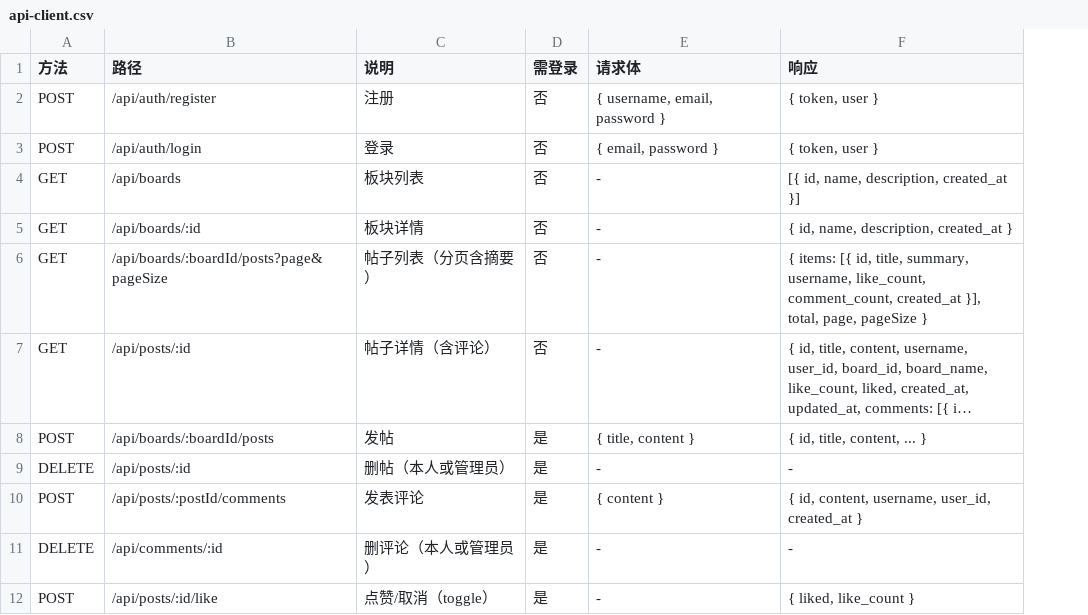
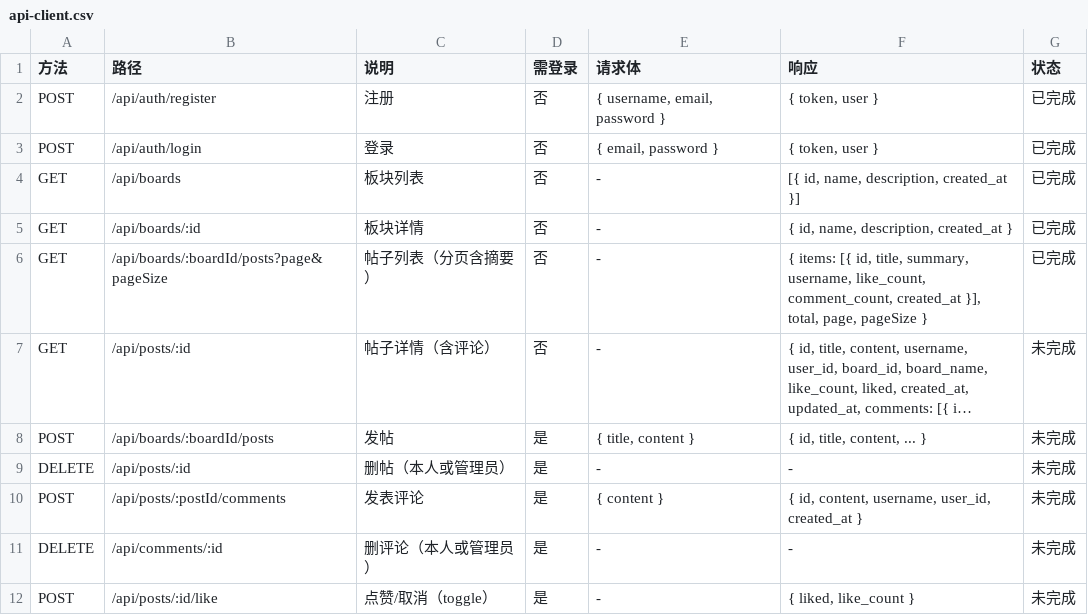
Before and after one commit to YYYY-598/1, a CSV file: docs/api-client.csv, drawn as a sheet; long unchanged cells end in …; the diff names each change by its address in the sheet, - before the commit and + after, or states it on an @@ line.

```diff
--- a/docs/api-client.csv
+++ b/docs/api-client.csv
+column G (状态), rows 2-12: 已完成 | 已完成 | 已完成 | 已完成 | 已完成 | 未完成 | 未完成 | 未完成 | 未完成 | 未完成 | 未完成
```
Also changed, not shown: docs/api-admin.csv, 20 other files.
